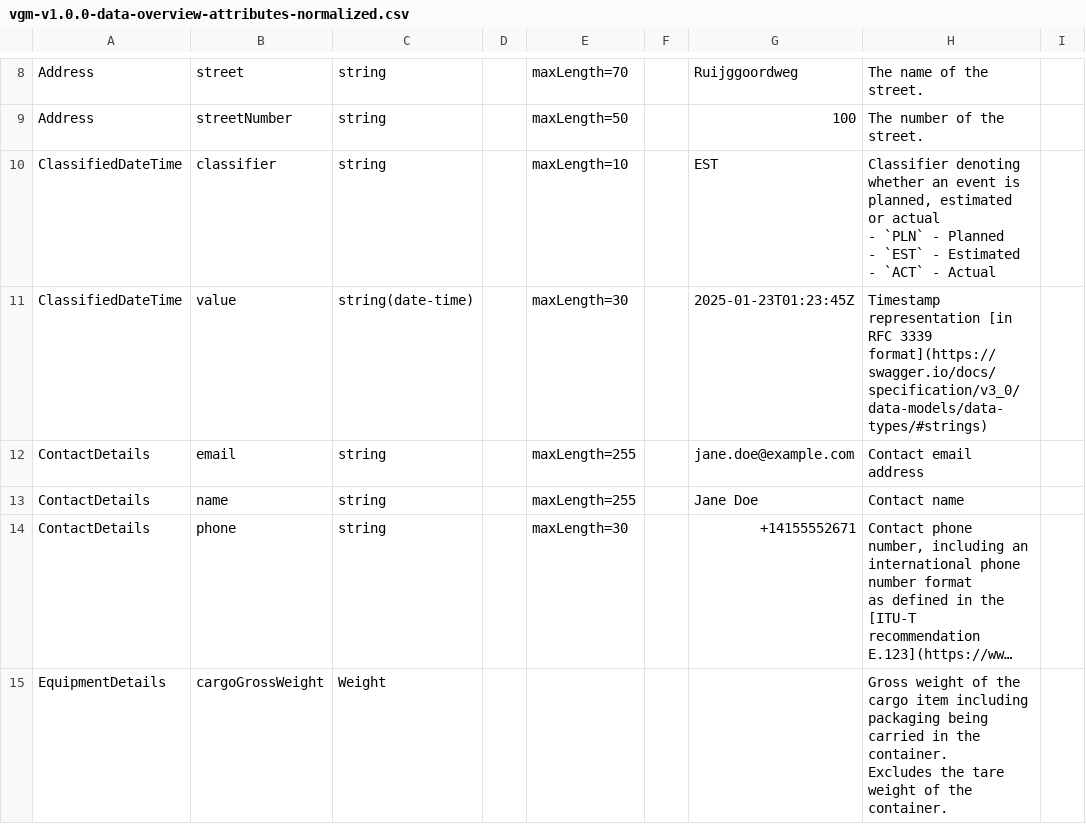
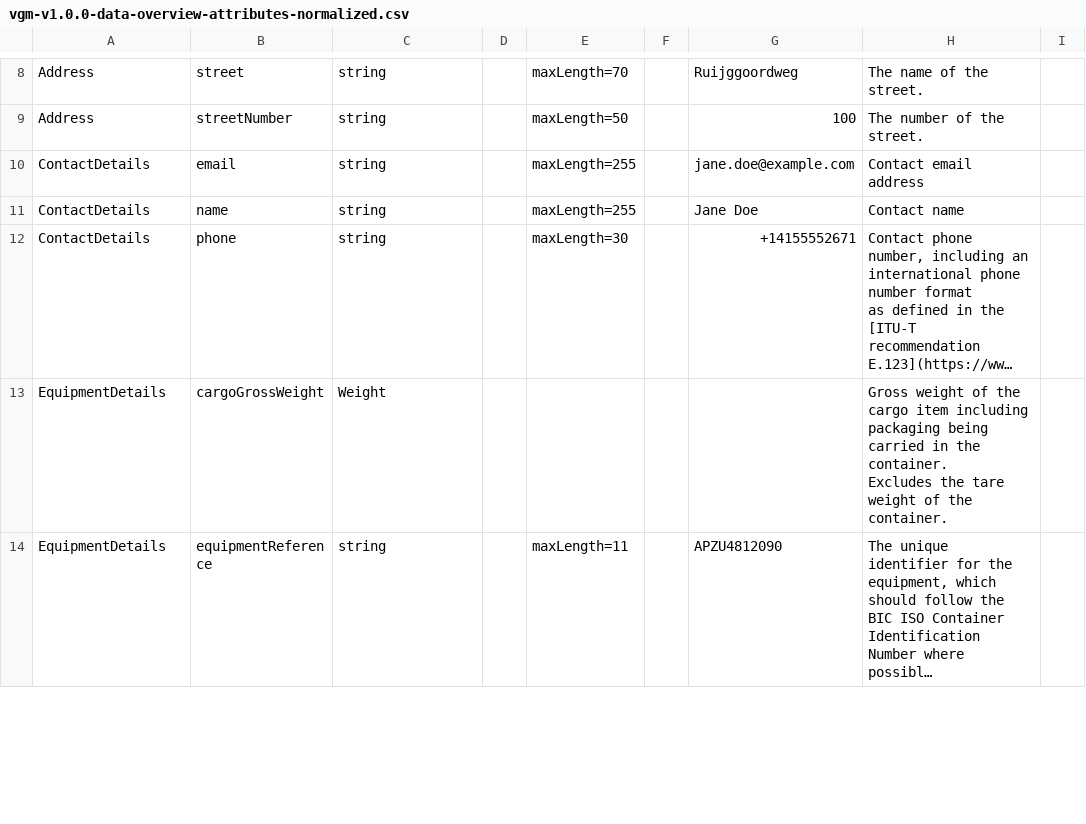
Before and after one commit to dcsaorg/Conformance-Gateway, a CSV file: specifications/generated-resources/standards/vgm/v100/vgm-v1.0.0-data-overview-attributes-normalized.csv, drawn as a sheet; only a part is shown, gaps mark what is left out; the shorter side is filled out with more unchanged rows; long unchanged cells end in ….

Commit message:
VGM 100 does not use ClassifiedDateTime

```diff
--- a/specifications/generated-resources/standards/vgm/v100/vgm-v1.0.0-data-overview-attributes-normalized.csv
+++ b/specifications/generated-resources/standards/vgm/v100/vgm-v1.0.0-data-overview-attributes-normalized.csv
@@ -9,7 +9,2 @@ Address,street,string,,maxLength=70,,Ruijggoordweg,"The name of the street.",
 Address,streetNumber,string,,maxLength=50,,100,"The number of the street.",
-ClassifiedDateTime,classifier,string,,maxLength=10,,EST,"Classifier denoting whether an event is planned, estimated or actual
-- `PLN` - Planned
-- `EST` - Estimated
-- `ACT` - Actual",
-ClassifiedDateTime,value,"string(date-time)",,maxLength=30,,2025-01-23T01:23:45Z,"Timestamp representation [in RFC 3339 format](https://swagger.io/docs/specification/v3_0/data-models/data-types/#strings)",
 ContactDetails,email,string,,maxLength=255,,jane.doe@example.com,"Contact email address",
```
Also changed, not shown: 2 other files.
